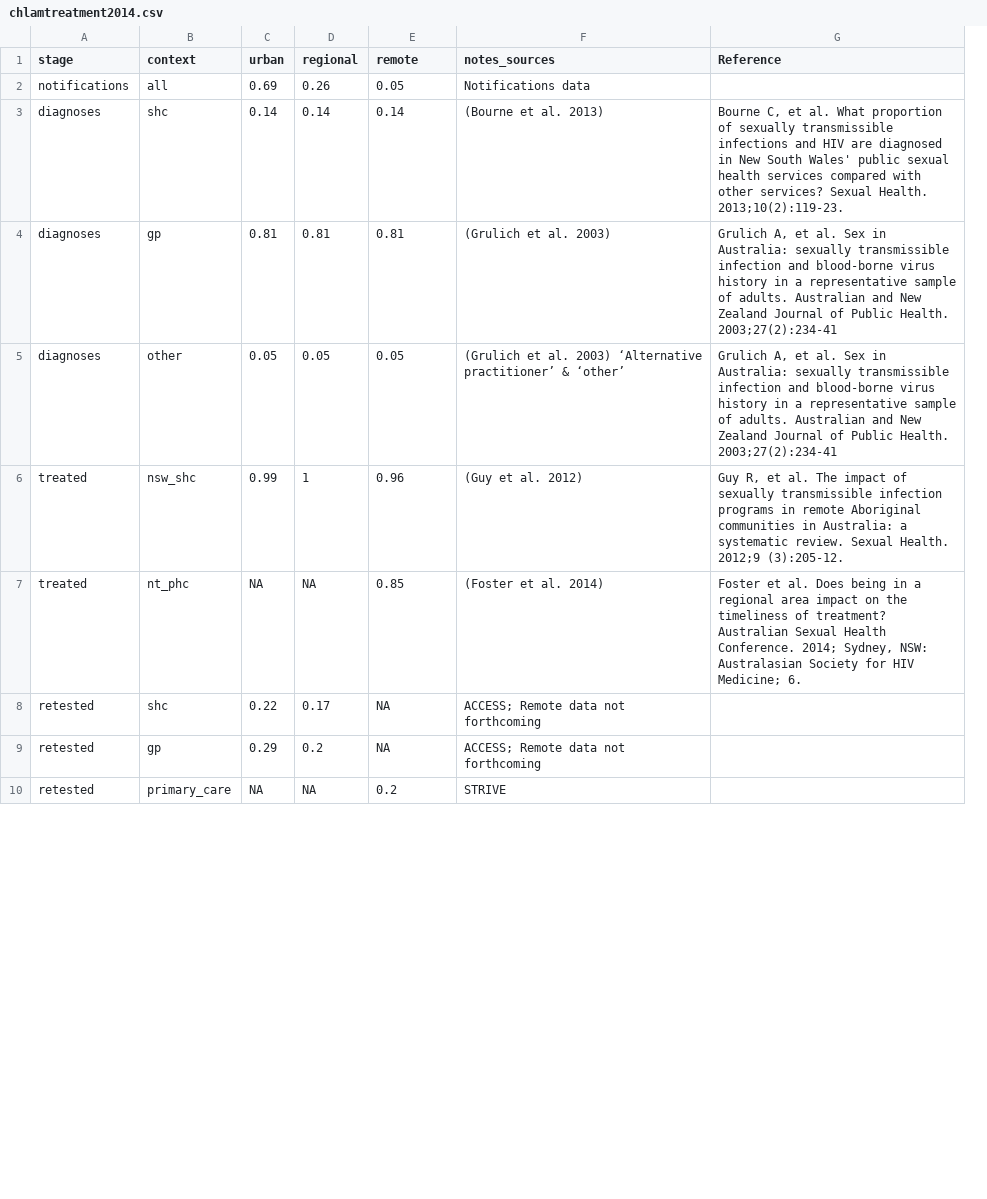
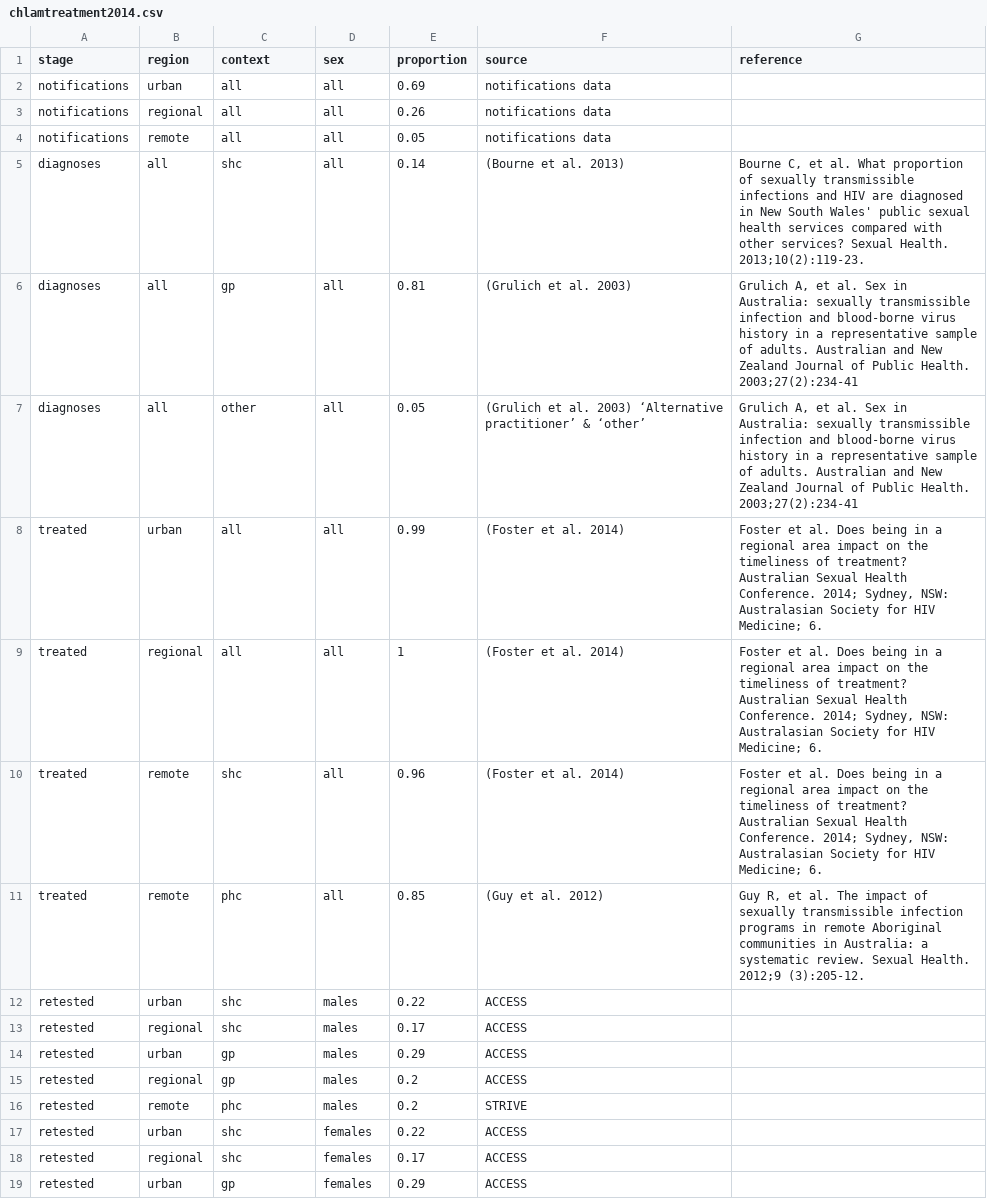
Before and after one commit to The-Kirby-Institute/Cascade_calculations, a CSV file: data/chlamydia/chlamtreatment2014.csv, drawn as a sheet; only a part is shown; removed rows and columns are numbered as before the commit, all else as after; the diff covers the shown part only; the diff names each change by its address in the sheet, - before the commit and + after, or states it on an @@ line.

Commit message:
Reformated chlamydia treatment data file

```diff
--- a/data/chlamydia/chlamtreatment2014.csv
+++ b/data/chlamydia/chlamtreatment2014.csv
+column B (region), rows 4-7: remote | all | all | all; rows 10-12: remote | remote | urban; row 14: urban; row 16: remote
-column C (urban), rows 2-10: 0.69 | 0.14 | 0.81 | 0.05 | 0.99 | NA | 0.22 | 0.29 | NA
-D1: regional
+D1: sex
-E1: remote
+E1: proportion
-F1: notes_sources
+F1: source
-G1: Reference
+G1: reference
+row 2: notifications | urban | all | all | 0.69 | notifications data
+row 3: notifications | regional | all | all | 0.26 | notifications data
-D4 (sex): 0.26
+D4 (sex): all
-F4 (source): Notifications data
+F4 (source): notifications data
-D5 (sex): 0.14
+D5 (sex): all
-D6 (sex): 0.81
+D6 (sex): all
-D7 (sex): 0.05
+D7 (sex): all
+row 8: treated | urban | all | all | 0.99 | (Foster et al. 2014) | Foster et al. Does being in a regional area impact on the timeliness of treatment? Australian Sexual Health Conference. 2014; Sydney, NSW: Australasian Society for HIV Medicine; 6.
+row 9: treated | regional | all | all | 1 | (Foster et al. 2014) | Foster et al. Does being in a regional area impact on the timeliness of treatment? Australian Sexual Health Conference. 2014; Sydney, NSW: Australasian Society for HIV Medicine; 6.
-C10 (context): nsw_shc
+C10 (context): shc
-D10 (sex): 1
+D10 (sex): all
-F10 (source): (Guy et al. 2012)
+F10 (source): (Foster et al. 2014)
-G10 (reference): Guy R, et al. The impact of sexually transmissible infection programs in remote Aboriginal communities in Australia: a systematic review. Sexual Health. 2012;9 (3):205-12.
+G10 (reference): Foster et al. Does being in a regional area impact on the timeliness of treatment? Australian Sexual Health Conference. 2014; Sydney, NSW: Australasian Society for HIV Medicine; 6.
-C11 (context): nt_phc
+C11 (context): phc
-D11 (sex): NA
+D11 (sex): all
-F11 (source): (Foster et al. 2014)
+F11 (source): (Guy et al. 2012)
-G11 (reference): Foster et al. Does being in a regional area impact on the timeliness of treatment? Australian Sexual Health Conference. 2014; Sydney, NSW: Australasian Society for HIV Medicine; 6.
+G11 (reference): Guy R, et al. The impact of sexually transmissible infection programs in remote Aboriginal communities in Australia: a systematic review. Sexual Health. 2012;9 (3):205-12.
-D12 (sex): 0.17
+D12 (sex): males
-E12 (proportion): NA
+E12 (proportion): 0.22
-F12 (source): ACCESS; Remote data not forthcoming
+F12 (source): ACCESS
+row 13: retested | regional | shc | males | 0.17 | ACCESS
-D14 (sex): 0.2
+D14 (sex): males
-E14 (proportion): NA
+E14 (proportion): 0.29
-F14 (source): ACCESS; Remote data not forthcoming
+F14 (source): ACCESS
+row 15: retested | regional | gp | males | 0.2 | ACCESS
-C16 (context): primary_care
+C16 (context): phc
-D16 (sex): NA
+D16 (sex): males
+row 17: retested | urban | shc | females | 0.22 | ACCESS
+row 18: retested | regional | shc | females | 0.17 | ACCESS
+row 19: retested | urban | gp | females | 0.29 | ACCESS
```
Also changed, not shown: 9 added rows and 8 edited cells elsewhere in this file, 1 other file.
